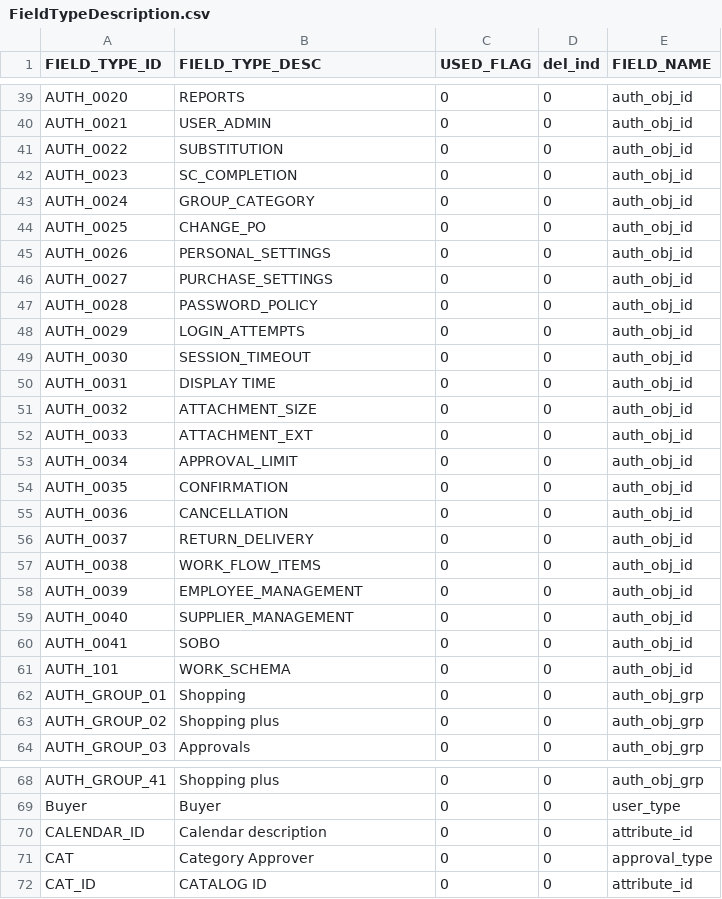
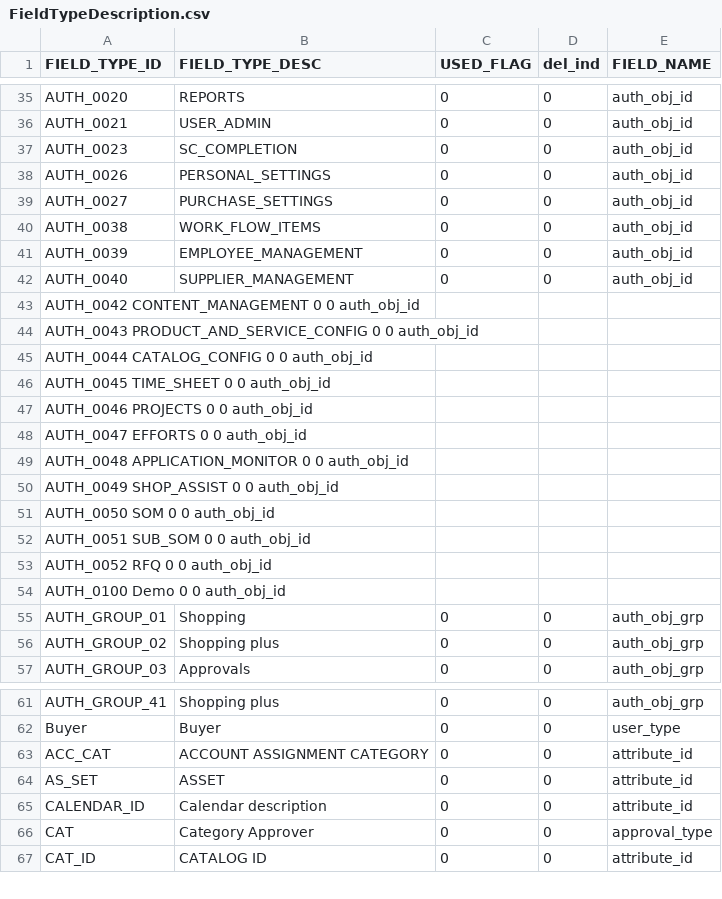
Before and after one commit to HG-ADMIN-2019/procurezy, a CSV file: MajjakaScript/application_data/FieldTypeDescription.csv, drawn as a sheet; only a part is shown, gaps mark what is left out; the diff covers the shown part only.

```diff
--- a/MajjakaScript/application_data/FieldTypeDescription.csv
+++ b/MajjakaScript/application_data/FieldTypeDescription.csv
@@ -40,18 +36,5 @@ AUTH_0020,REPORTS,0,0,auth_obj_id
 AUTH_0021,USER_ADMIN,0,0,auth_obj_id
-AUTH_0022,SUBSTITUTION,0,0,auth_obj_id
 AUTH_0023,SC_COMPLETION,0,0,auth_obj_id
-AUTH_0024,GROUP_CATEGORY,0,0,auth_obj_id
-AUTH_0025,CHANGE_PO,0,0,auth_obj_id
 AUTH_0026,PERSONAL_SETTINGS,0,0,auth_obj_id
 AUTH_0027,PURCHASE_SETTINGS,0,0,auth_obj_id
-AUTH_0028,PASSWORD_POLICY,0,0,auth_obj_id
-AUTH_0029,LOGIN_ATTEMPTS,0,0,auth_obj_id
-AUTH_0030,SESSION_TIMEOUT,0,0,auth_obj_id
-AUTH_0031,DISPLAY TIME,0,0,auth_obj_id
-AUTH_0032,ATTACHMENT_SIZE,0,0,auth_obj_id
-AUTH_0033,ATTACHMENT_EXT,0,0,auth_obj_id
-AUTH_0034,APPROVAL_LIMIT,0,0,auth_obj_id
-AUTH_0035,CONFIRMATION,0,0,auth_obj_id
-AUTH_0036,CANCELLATION,0,0,auth_obj_id
-AUTH_0037,RETURN_DELIVERY,0,0,auth_obj_id
 AUTH_0038,WORK_FLOW_ITEMS,0,0,auth_obj_id
@@ -59,4 +42,14 @@ AUTH_0039,EMPLOYEE_MANAGEMENT,0,0,auth_obj_id
 AUTH_0040,SUPPLIER_MANAGEMENT,0,0,auth_obj_id
-AUTH_0041,SOBO,0,0,auth_obj_id
-AUTH_101,WORK_SCHEMA,0,0,auth_obj_id
+AUTH_0042	CONTENT_MANAGEMENT	0	0	auth_obj_id
+AUTH_0043	PRODUCT_AND_SERVICE_CONFIG	0	0	auth_obj_id
+AUTH_0044	CATALOG_CONFIG	0	0	auth_obj_id
+AUTH_0045	TIME_SHEET	0	0	auth_obj_id
+AUTH_0046	PROJECTS	0	0	auth_obj_id
+AUTH_0047	EFFORTS	0	0	auth_obj_id
+AUTH_0048	APPLICATION_MONITOR	0	0	auth_obj_id
+AUTH_0049	SHOP_ASSIST	0	0	auth_obj_id
+AUTH_0050	SOM	0	0	auth_obj_id
+AUTH_0051	SUB_SOM	0	0	auth_obj_id
+AUTH_0052	RFQ	0	0	auth_obj_id
+AUTH_0100	Demo	0	0	auth_obj_id
 AUTH_GROUP_01,Shopping,0,0,auth_obj_grp
@@ -69,2 +62,4 @@ AUTH_GROUP_41,Shopping plus,0,0,auth_obj_grp
 Buyer,Buyer,0,0,user_type
+ACC_CAT,ACCOUNT ASSIGNMENT CATEGORY,0,0,attribute_id
+AS_SET,ASSET,0,0,attribute_id
 CALENDAR_ID,Calendar description,0,0,attribute_id
```
Also changed, not shown: 2 removed rows and 1 moved row elsewhere in this file, MajjakaScript/application_data/AuthorizationGroup.csv, 2 other files.
